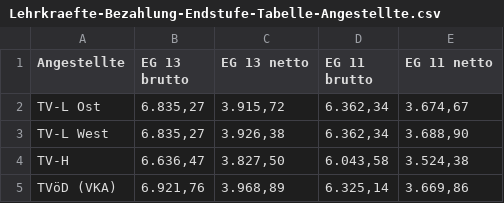
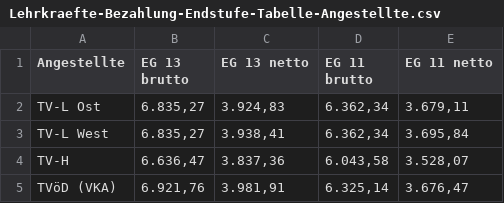
Before and after one commit to GEW-Bund/lehrkraeftebezahlung, a CSV file: Lehrkraefte-Bezahlung-Endstufe-Tabelle-Angestellte.csv, drawn as a sheet.

Commit message:
Update Januar 2026

```diff
--- a/Lehrkraefte-Bezahlung-Endstufe-Tabelle-Angestellte.csv
+++ b/Lehrkraefte-Bezahlung-Endstufe-Tabelle-Angestellte.csv
@@ -1,5 +1,5 @@
 Angestellte;EG 13 brutto;EG 13 netto;EG 11 brutto;EG 11 netto
-TV-L Ost; 6.835,27   ; 3.915,72   ; 6.362,34   ; 3.674,67
-TV-L West; 6.835,27   ; 3.926,38   ; 6.362,34   ; 3.688,90
-TV-H; 6.636,47   ; 3.827,50   ; 6.043,58   ; 3.524,38
-TVöD (VKA); 6.921,76   ; 3.968,89   ; 6.325,14   ; 3.669,86
+TV-L Ost; 6.835,27   ; 3.924,83   ; 6.362,34   ; 3.679,11
+TV-L West; 6.835,27   ; 3.938,41   ; 6.362,34   ; 3.695,84
+TV-H; 6.636,47   ; 3.837,36   ; 6.043,58   ; 3.528,07
+TVöD (VKA); 6.921,76   ; 3.981,91   ; 6.325,14   ; 3.676,47
```
